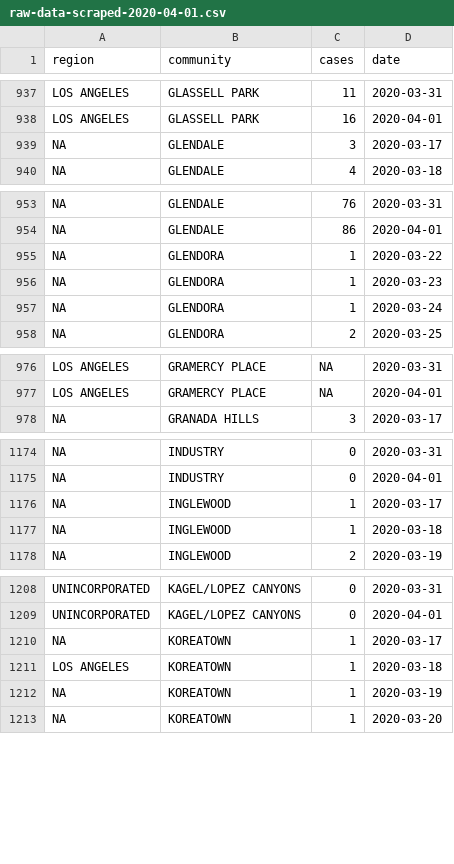
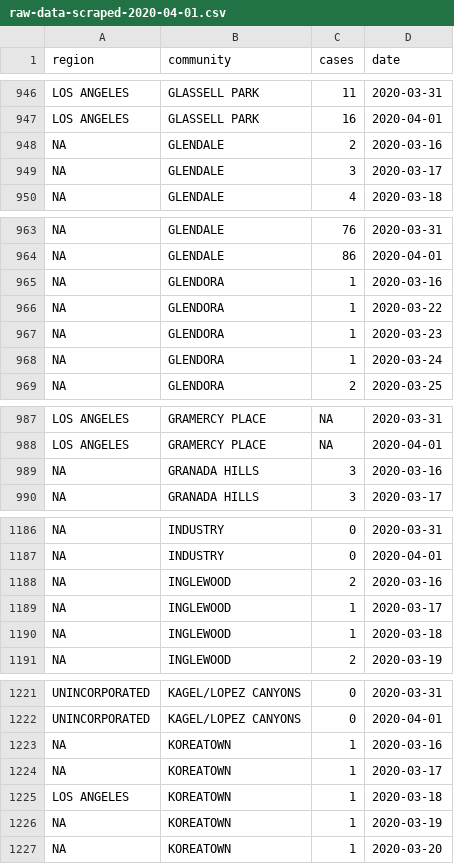
Before and after one commit to akleinhesselink/LA_covid, a CSV file: data/temp/raw-data-scraped-2020-04-01.csv, drawn as a sheet; only a part is shown, gaps mark what is left out; the diff covers the shown part only.

```diff
--- a/data/temp/raw-data-scraped-2020-04-01.csv
+++ b/data/temp/raw-data-scraped-2020-04-01.csv
@@ -938,2 +947,3 @@ LOS ANGELES,GLASSELL PARK,11,2020-03-31
 LOS ANGELES,GLASSELL PARK,16,2020-04-01
+NA,GLENDALE,2,2020-03-16
 NA,GLENDALE,3,2020-03-17
@@ -954,2 +964,3 @@ NA,GLENDALE,76,2020-03-31
 NA,GLENDALE,86,2020-04-01
+NA,GLENDORA,1,2020-03-16
 NA,GLENDORA,1,2020-03-22
@@ -977,2 +988,3 @@ LOS ANGELES,GRAMERCY PLACE,NA,2020-03-31
 LOS ANGELES,GRAMERCY PLACE,NA,2020-04-01
+NA,GRANADA HILLS,3,2020-03-16
 NA,GRANADA HILLS,3,2020-03-17
@@ -1175,2 +1187,3 @@ NA,INDUSTRY,0,2020-03-31
 NA,INDUSTRY,0,2020-04-01
+NA,INGLEWOOD,2,2020-03-16
 NA,INGLEWOOD,1,2020-03-17
@@ -1209,2 +1222,3 @@ UNINCORPORATED,KAGEL/LOPEZ CANYONS,0,2020-03-31
 UNINCORPORATED,KAGEL/LOPEZ CANYONS,0,2020-04-01
+NA,KOREATOWN,1,2020-03-16
 NA,KOREATOWN,1,2020-03-17
```
Also changed, not shown: 32 added rows elsewhere in this file, data/temp/processed-cases-update-2020-04-01.csv, 6 other files.
